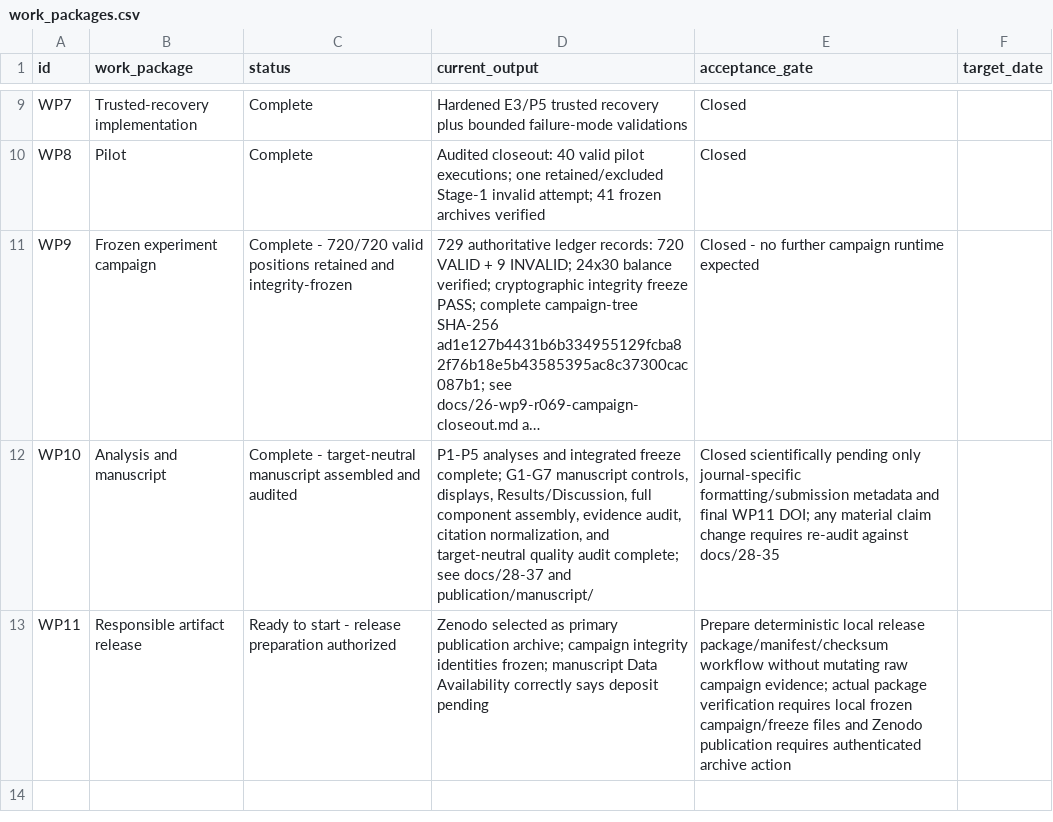
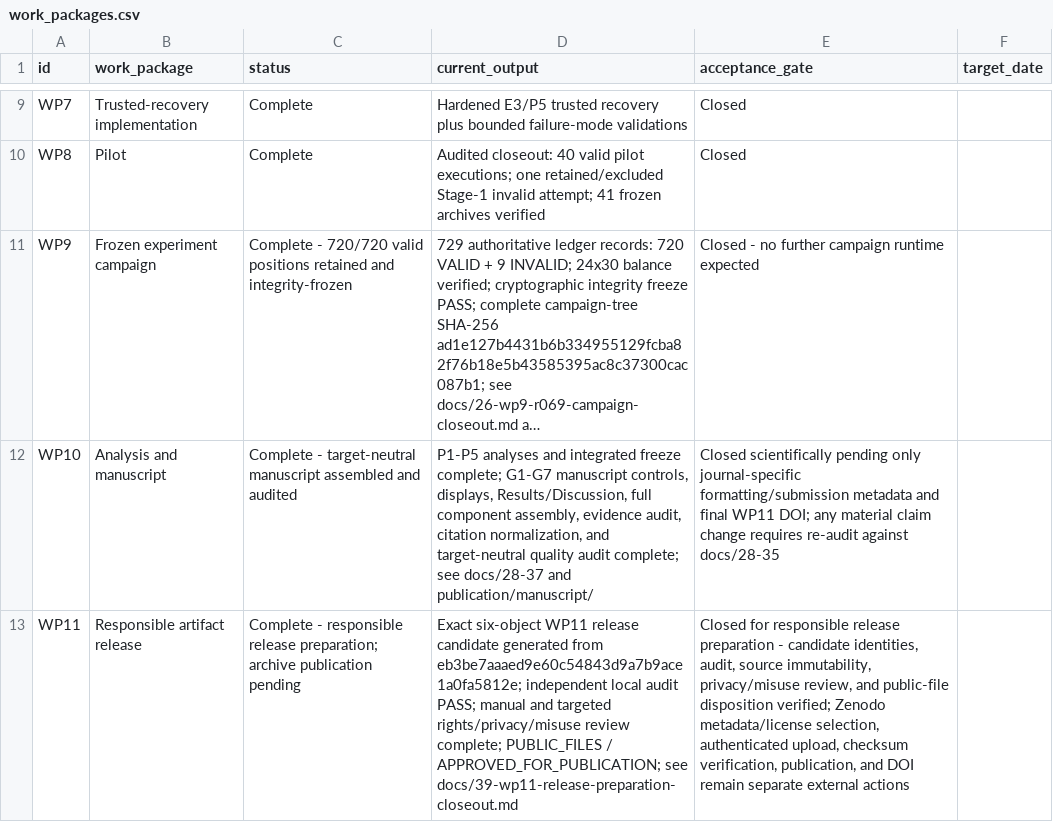
Before and after one commit to Zartharas/mission-aware-satellite-cyber-recovery, a CSV file: tracker/work_packages.csv, drawn as a sheet; only a part is shown, gaps mark what is left out; long unchanged cells end in …; the diff names each change by its address in the sheet, - before the commit and + after, or states it on an @@ line.

Commit message:
WP11: close responsible release preparation

```diff
--- a/tracker/work_packages.csv
+++ b/tracker/work_packages.csv
-C13 (status): Ready to start - release preparation authorized
+C13 (status): Complete - responsible release preparation; archive publication pending
-D13 (current_output): Zenodo selected as primary publication archive; campaign integrity identities frozen; manuscript Data Availability correctly says deposit pending
+D13 (current_output): Exact six-object WP11 release candidate generated from eb3be7aaaed9e60c54843d9a7b9ace1a0fa5812e; independent local audit PASS; manual and targeted rights/privacy/misuse review complete; PUBLIC_FILES / APPROVED_FOR_PUBLICATION; see docs/39-wp11-release-preparation-closeout.md
-E13 (acceptance_gate): Prepare deterministic local release package/manifest/checksum workflow without mutating raw campaign evidence; actual package verification requires local frozen campaign/freeze files and Zenodo publication requires authenticated archive action
+E13 (acceptance_gate): Closed for responsible release preparation - candidate identities, audit, source immutability, privacy/misuse review, and public-file disposition verified; Zenodo metadata/license selection, authenticated upload, checksum verification, publication, and DOI remain separate external actions
```
Also changed, not shown: 2 other files.
